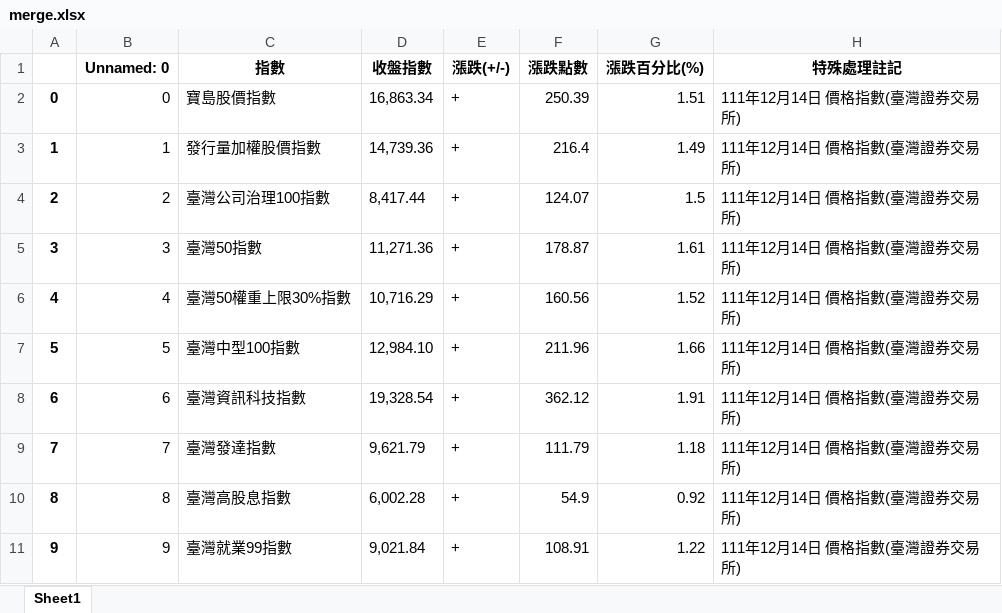
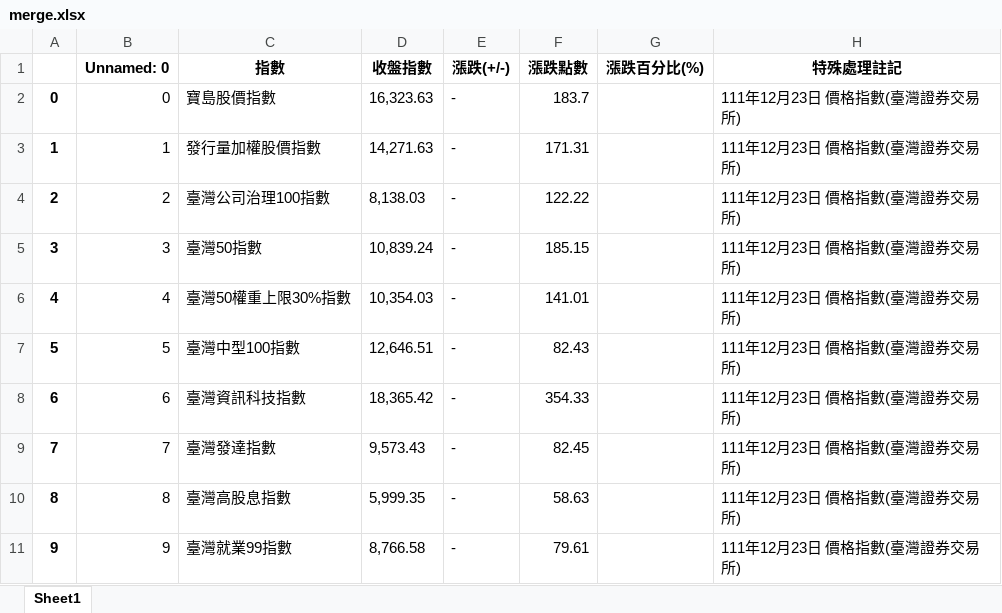
Before and after one commit to davgo0103/Financial-data-analysis, an Excel workbook: 專題/merge.xlsx, sheet Sheet1, drawn as a sheet; only a part is shown; values as stored, in another font and other column widths than the file's, no borders; the diff covers the shown part only; the diff names each change by its address in the sheet, - before the commit and + after, or states it on an @@ line.

```diff
--- a/專題/merge.xlsx (sheet Sheet1)
+++ b/專題/merge.xlsx (sheet Sheet1)
-D2 (收盤指數): 16,863.34
+D2 (收盤指數): 16,323.63
-E2:E11 (漲跌(+/-)): +
+E2:E11 (漲跌(+/-)): -
-F2 (漲跌點數): 250.39
+F2 (漲跌點數): 183.7
-G2 (漲跌百分比(%)): 1.51
+G2 (漲跌百分比(%)): (empty)
-H2:H11 (特殊處理註記): 111年12月14日 價格指數(臺灣證券交易所)
+H2:H11 (特殊處理註記): 111年12月23日 價格指數(臺灣證券交易所)
-D3 (收盤指數): 14,739.36
+D3 (收盤指數): 14,271.63
-F3 (漲跌點數): 216.4
+F3 (漲跌點數): 171.31
-G3 (漲跌百分比(%)): 1.49
+G3 (漲跌百分比(%)): (empty)
-D4 (收盤指數): 8,417.44
+D4 (收盤指數): 8,138.03
-F4 (漲跌點數): 124.07
+F4 (漲跌點數): 122.22
-G4 (漲跌百分比(%)): 1.5
+G4 (漲跌百分比(%)): (empty)
-D5 (收盤指數): 11,271.36
+D5 (收盤指數): 10,839.24
-F5 (漲跌點數): 178.87
+F5 (漲跌點數): 185.15
-G5 (漲跌百分比(%)): 1.61
+G5 (漲跌百分比(%)): (empty)
-D6 (收盤指數): 10,716.29
+D6 (收盤指數): 10,354.03
-F6 (漲跌點數): 160.56
+F6 (漲跌點數): 141.01
-G6 (漲跌百分比(%)): 1.52
+G6 (漲跌百分比(%)): (empty)
-D7 (收盤指數): 12,984.10
+D7 (收盤指數): 12,646.51
-F7 (漲跌點數): 211.96
+F7 (漲跌點數): 82.43
-G7 (漲跌百分比(%)): 1.66
+G7 (漲跌百分比(%)): (empty)
-D8 (收盤指數): 19,328.54
+D8 (收盤指數): 18,365.42
-F8 (漲跌點數): 362.12
+F8 (漲跌點數): 354.33
-G8 (漲跌百分比(%)): 1.91
+G8 (漲跌百分比(%)): (empty)
-D9 (收盤指數): 9,621.79
+D9 (收盤指數): 9,573.43
-F9 (漲跌點數): 111.79
+F9 (漲跌點數): 82.45
-G9 (漲跌百分比(%)): 1.18
+G9 (漲跌百分比(%)): (empty)
-D10 (收盤指數): 6,002.28
+D10 (收盤指數): 5,999.35
-F10 (漲跌點數): 54.9
+F10 (漲跌點數): 58.63
-G10 (漲跌百分比(%)): 0.92
+G10 (漲跌百分比(%)): (empty)
-D11 (收盤指數): 9,021.84
+D11 (收盤指數): 8,766.58
-F11 (漲跌點數): 108.91
+F11 (漲跌點數): 79.61
-G11 (漲跌百分比(%)): 1.22
+G11 (漲跌百分比(%)): (empty)
```
Also changed, not shown: 465 edited cells elsewhere in this sheet, 專題/0.xlsx, 專題/1.xlsx, 10 other files.
